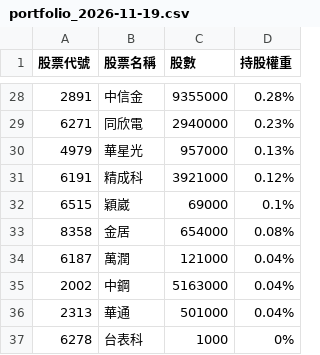
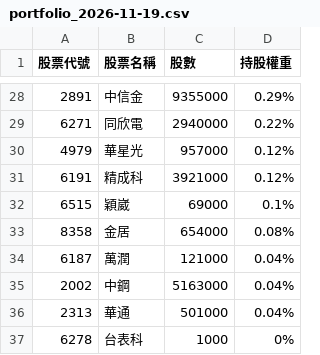
Before and after one commit to alstonchen14-maker/etf-report, a CSV file: history/portfolio_2026-11-19.csv, drawn as a sheet; only a part is shown, gaps mark what is left out; the diff covers the shown part only.

```diff
--- a/history/portfolio_2026-11-19.csv
+++ b/history/portfolio_2026-11-19.csv
@@ -28,4 +28,4 @@
-2891,中信金,9355000,0.28%
-6271,同欣電,2940000,0.23%
-4979,華星光,957000,0.13%
+2891,中信金,9355000,0.29%
+6271,同欣電,2940000,0.22%
+4979,華星光,957000,0.12%
 6191,精成科,3921000,0.12%
```
Also changed, not shown: 4 added rows, 4 removed rows and 24 edited cells elsewhere in this file, 2 other files.
